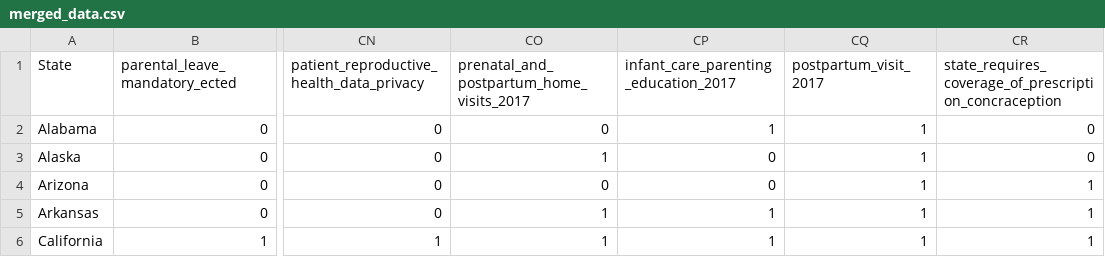
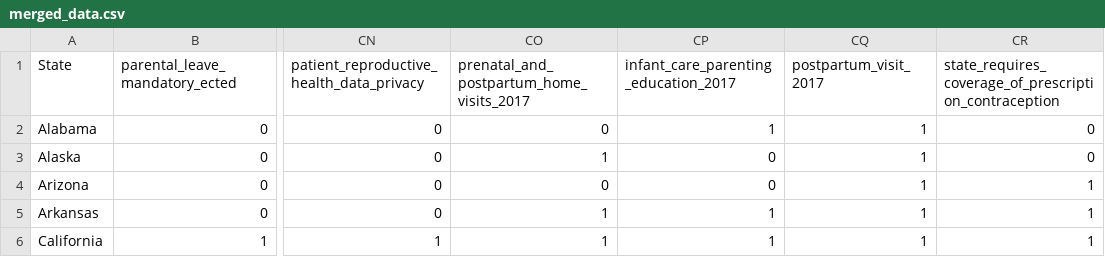
Before and after one commit to data-vs-dogma/researchpaper, a CSV file: data/clean_data/merged_data.csv, drawn as a sheet; only a part is shown, gaps mark what is left out; the diff names each change by its address in the sheet, - before the commit and + after, or states it on an @@ line.

Commit message:
policy eda edits + fixed contraceptive column in merged

```diff
--- a/data/clean_data/merged_data.csv
+++ b/data/clean_data/merged_data.csv
-CR1: state_requires_coverage_of_prescription_concraception
+CR1: state_requires_coverage_of_prescription_contraception
```
Also changed, not shown: 2 other files.
